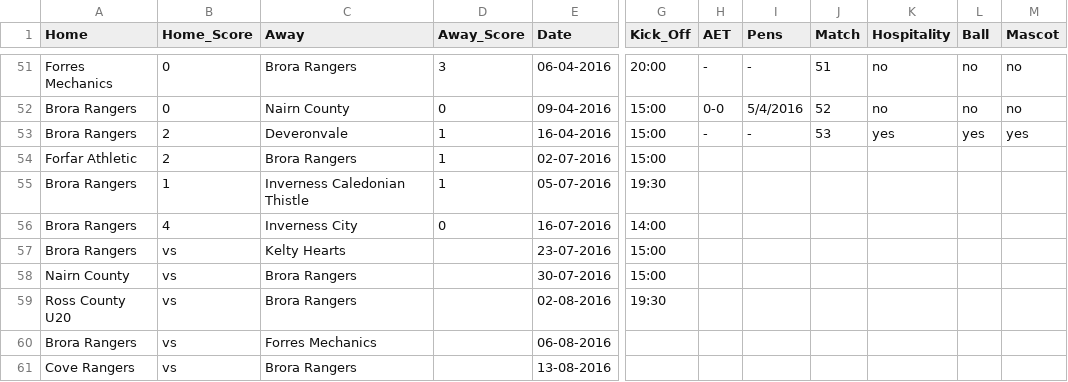
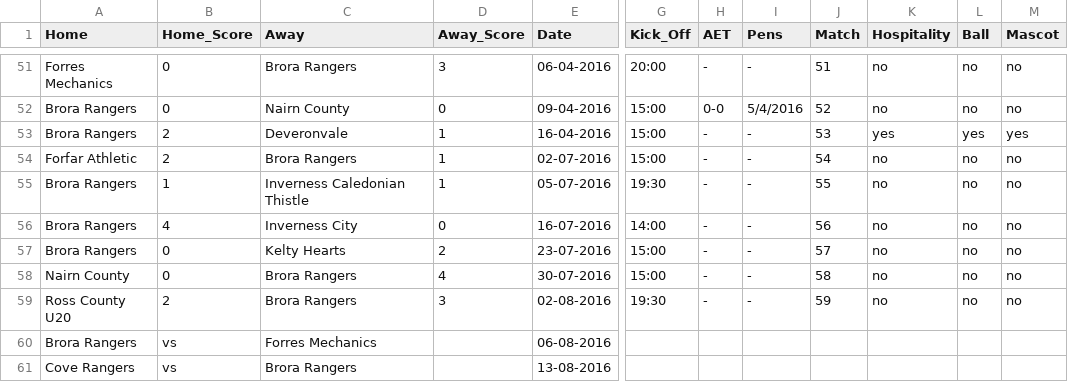
Before and after one commit to brorarangers/brorarangers.github.io, a CSV file: _data/fixtures.csv, drawn as a sheet; only a part is shown, gaps mark what is left out; the diff names each change by its address in the sheet, - before the commit and + after, or states it on an @@ line.

```diff
--- a/_data/fixtures.csv
+++ b/_data/fixtures.csv
-H54:H59 (AET): (empty)
+H54:H59 (AET): -
-I54:I59 (Pens): (empty)
+I54:I59 (Pens): -
-J54 (Match): (empty)
+J54 (Match): 54
-K54:K59 (Hospitality): (empty)
+K54:K59 (Hospitality): no
-L54:L59 (Ball): (empty)
+L54:L59 (Ball): no
-M54:M59 (Mascot): (empty)
+M54:M59 (Mascot): no
-J55 (Match): (empty)
+J55 (Match): 55
-J56 (Match): (empty)
+J56 (Match): 56
-B57:B58 (Home_Score): vs
+B57:B58 (Home_Score): 0
-D57 (Away_Score): (empty)
+D57 (Away_Score): 2
-J57 (Match): (empty)
+J57 (Match): 57
-D58 (Away_Score): (empty)
+D58 (Away_Score): 4
-J58 (Match): (empty)
+J58 (Match): 58
-B59 (Home_Score): vs
+B59 (Home_Score): 2
-D59 (Away_Score): (empty)
+D59 (Away_Score): 3
-J59 (Match): (empty)
+J59 (Match): 59
```
Also changed, not shown: 11 other files.
